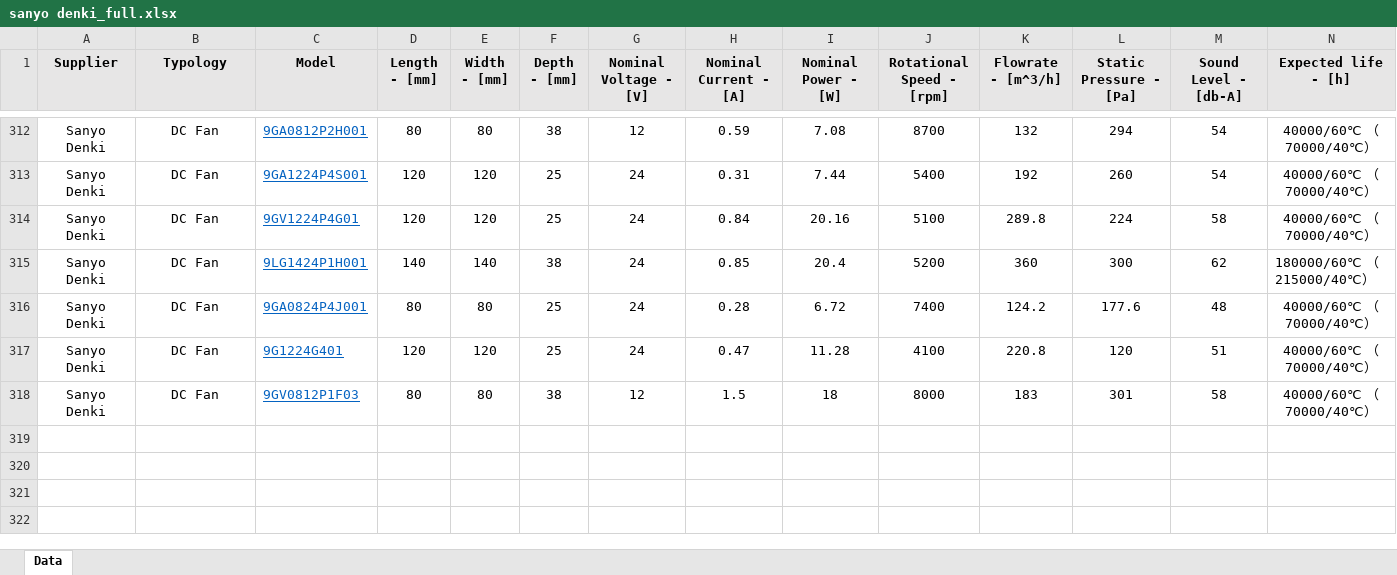
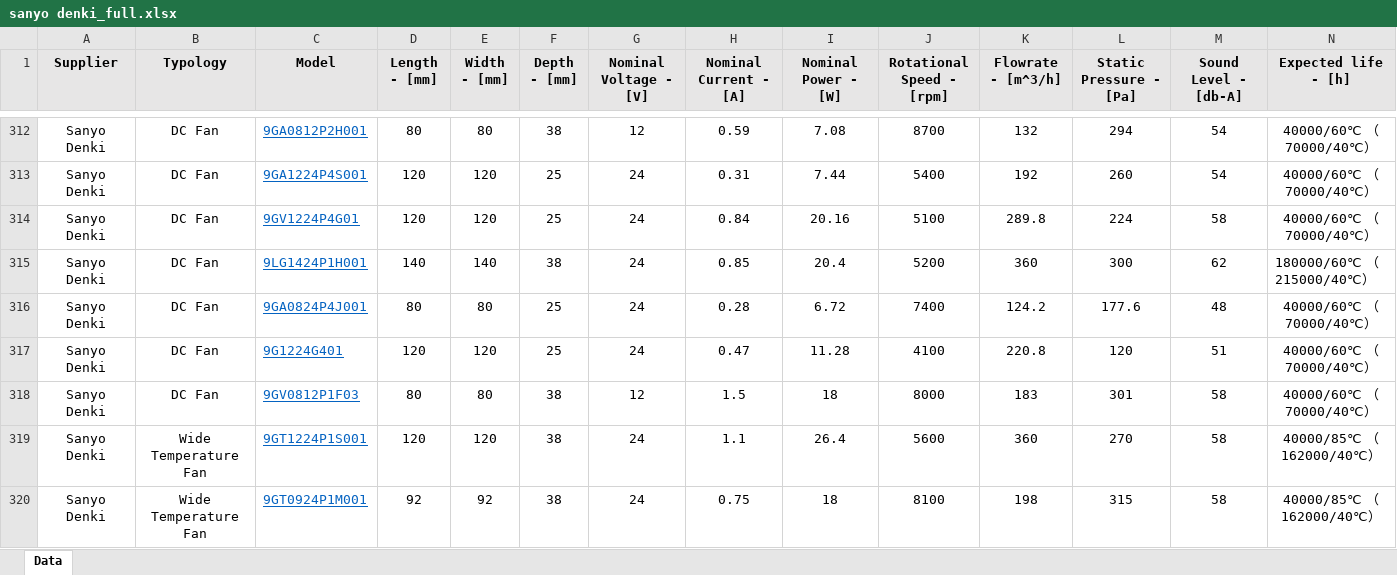
Before and after one commit to jgoncalocouto/Fan_database, an Excel workbook: fan_database/sanyo denki_full.xlsx, sheet Data, drawn as a sheet; only a part is shown, gaps mark what is left out; values as stored, in another font and other column widths than the file's, no borders; rows hold the shown columns only; the diff names each change by its address in the sheet, - before the commit and + after, or states it on an @@ line.

```diff
--- a/fan_database/sanyo denki_full.xlsx (sheet Data)
+++ b/fan_database/sanyo denki_full.xlsx (sheet Data)
+row 319: Sanyo Denki | Wide Temperature Fan | 9GT1224P1S001 | 120 | 120 | 38 | 24 | 1.1 | 26.4 | 5600 | 360 | 270 | 58 | 40000/85℃ （162000/40℃）
+row 320: Sanyo Denki | Wide Temperature Fan | 9GT0924P1M001 | 92 | 92 | 38 | 24 | 0.75 | 18 | 8100 | 198 | 315 | 58 | 40000/85℃ （162000/40℃）
```
Also changed, not shown: fan_database/sanyo denki_flow.xlsx, fan_database/sanyo denki_rpm.xlsx, 3 other files.
